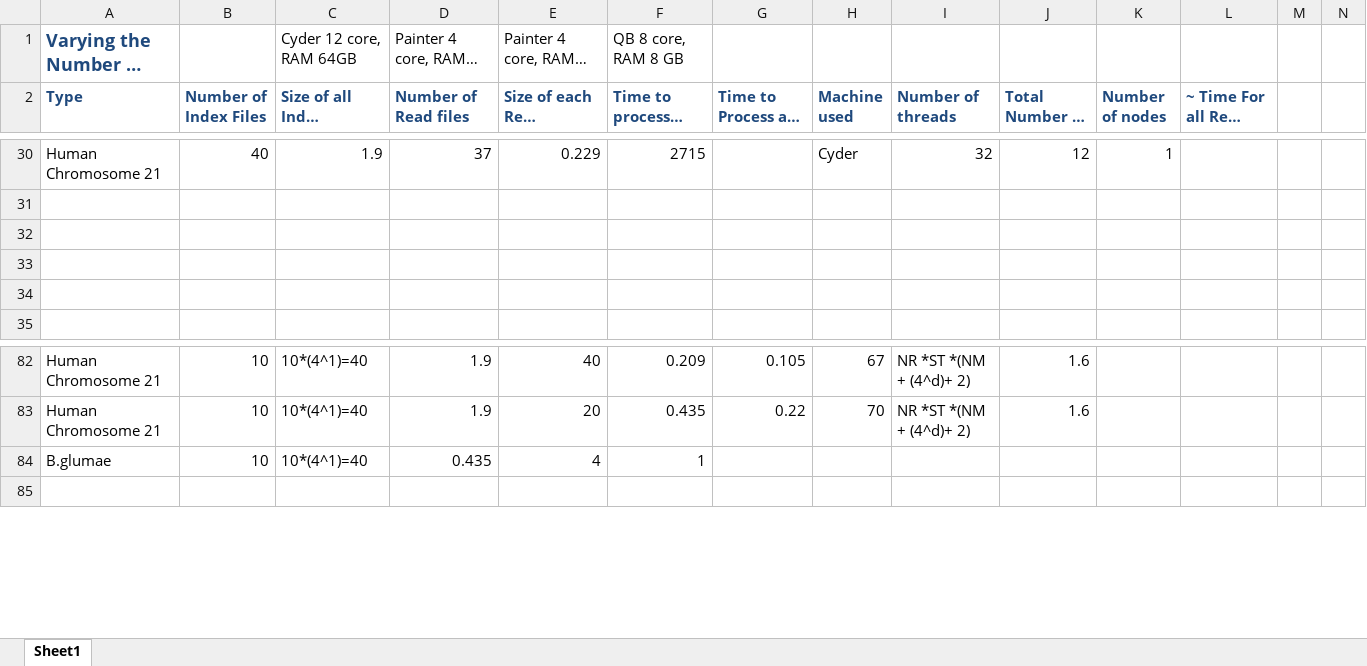
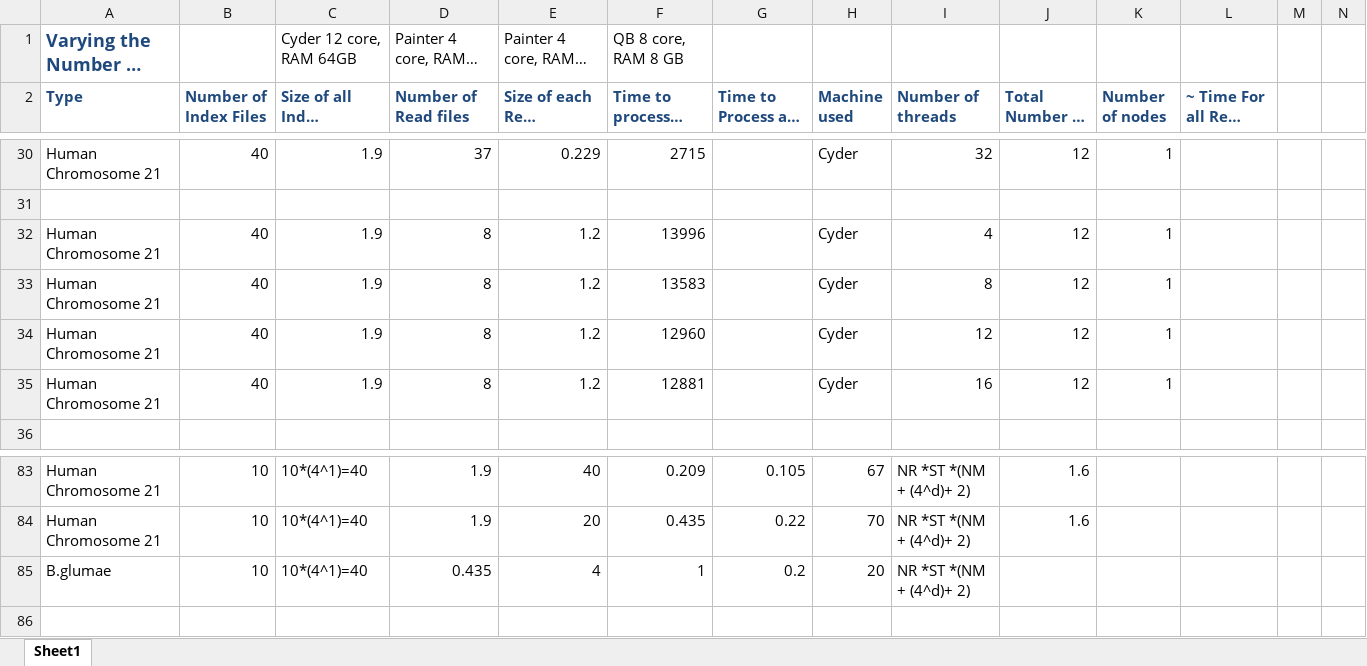
Before and after one commit to saga-project/saga-cpp-legacy-projects, an Excel workbook: papers/data-intensive-bio/Results.xlsx, sheet Sheet1, drawn as a sheet; only a part is shown, gaps mark what is left out; long unchanged cells end in …; values as stored, in another font and other column widths than the file's, no borders; charts and pictures not drawn; addresses are those after the commit; the diff covers the shown part only; the diff names each change by its address in the sheet, - before the commit and + after, or states it on an @@ line.

Commit message:
new data
git-svn-id: file://localhost/tmp/svn2git/svn@3743 defb5e50-622e-49ec-a68e-d72c7db87b45

```diff
--- a/papers/data-intensive-bio/Results.xlsx (sheet Sheet1)
+++ b/papers/data-intensive-bio/Results.xlsx (sheet Sheet1)
-row 32: (empty)
+row 32: Human Chromosome 21 | 40 | 1.9 | 8 | 1.2 | 13996 |  | Cyder | 4 | 12 | 1
-row 33: (empty)
+row 33: Human Chromosome 21 | 40 | 1.9 | 8 | 1.2 | 13583 |  | Cyder | 8 | 12 | 1
-row 34: (empty)
+row 34: Human Chromosome 21 | 40 | 1.9 | 8 | 1.2 | 12960 |  | Cyder | 12 | 12 | 1
+row 35: Human Chromosome 21 | 40 | 1.9 | 8 | 1.2 | 12881 |  | Cyder | 16 | 12 | 1
-G85 (Time to Process all Read files): (empty)
+G85 (Time to Process all Read files): 0.2
-H85 (Machine used): (empty)
+H85 (Machine used): 20
-I85 (Number of threads): (empty)
+I85 (Number of threads): NR *ST *(NM + (4^d)+ 2)
```
Also changed, not shown: 46 removed rows elsewhere in this sheet, charts or pictures.
